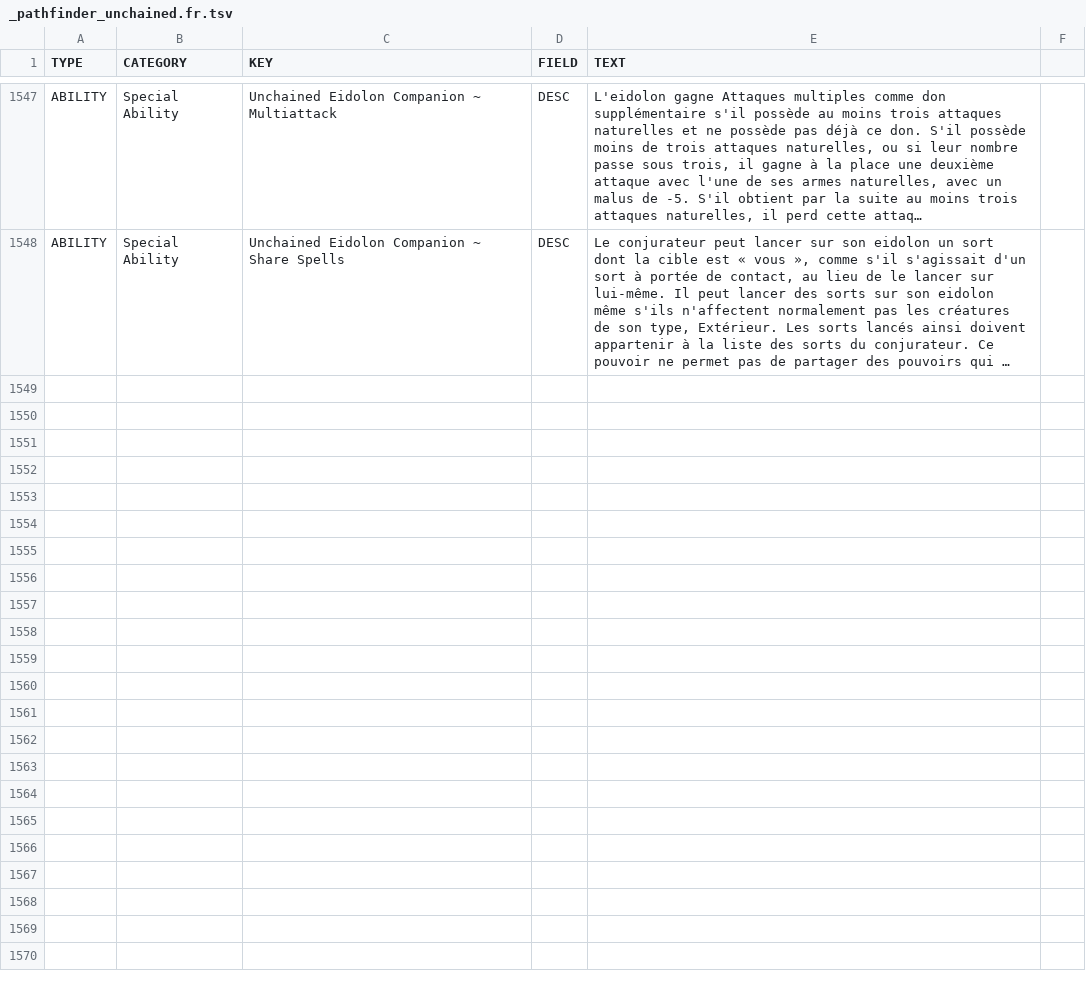
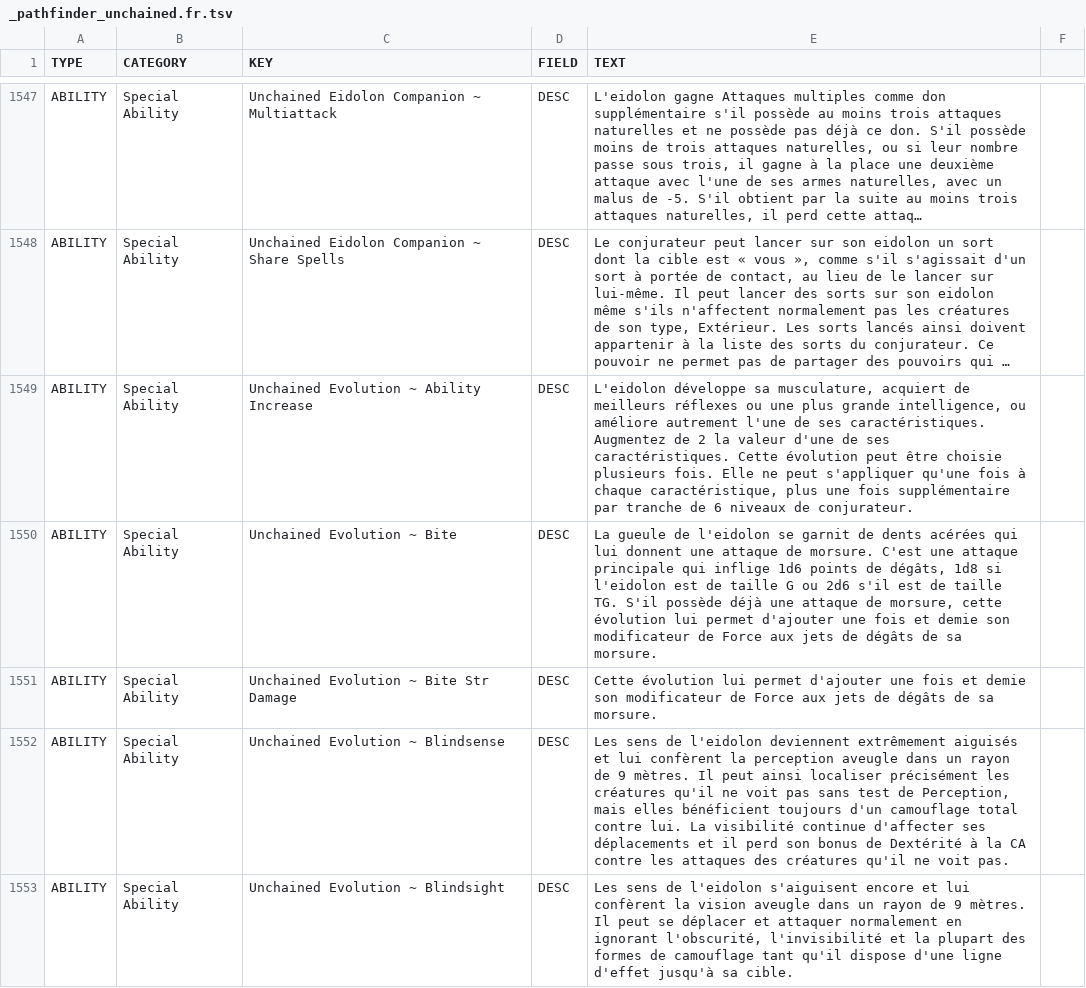
Before and after one commit to SebQuenet/pcgen, a TSV file: data/pathfinder/paizo/roleplaying_game/pathfinder_unchained/_pathfinder_unchained.fr.tsv, drawn as a sheet; only a part is shown, gaps mark what is left out; long unchanged cells end in …; the diff covers the shown part only; the diff names each change by its address in the sheet, - before the commit and + after, or states it on an @@ line.

Commit message:
feat(i18n): translate pathfinder unchained into French
French translation tables for:
- data/pathfinder/paizo/roleplaying_game/pathfinder_unchained/_pathfinder_unchained.fr.tsv (10 new rows)

```diff
--- a/data/pathfinder/paizo/roleplaying_game/pathfinder_unchained/_pathfinder_unchained.fr.tsv
+++ b/data/pathfinder/paizo/roleplaying_game/pathfinder_unchained/_pathfinder_unchained.fr.tsv
+row 1549: ABILITY | Special Ability | Unchained Evolution ~ Ability Increase | DESC | L'eidolon développe sa musculature, acquiert de meilleurs réflexes ou une plus grande intelligence, ou améliore autrement l'une de ses caractéristiques. Augmentez de 2 la valeur d'une de ses caractéristiques. Cette évolution peut être choisie plusieurs fois. Elle ne peut s'appliquer qu'une fois à chaque caractéristique, plus une fois supplémentaire par tranche de 6 niveaux de conjurateur.
+row 1550: ABILITY | Special Ability | Unchained Evolution ~ Bite | DESC | La gueule de l'eidolon se garnit de dents acérées qui lui donnent une attaque de morsure. C'est une attaque principale qui inflige 1d6 points de dégâts, 1d8 si l'eidolon est de taille G ou 2d6 s'il est de taille TG. S'il possède déjà une attaque de morsure, cette évolution lui permet d'ajouter une fois et demie son modificateur de Force aux jets de dégâts de sa morsure.
+row 1551: ABILITY | Special Ability | Unchained Evolution ~ Bite Str Damage | DESC | Cette évolution lui permet d'ajouter une fois et demie son modificateur de Force aux jets de dégâts de sa morsure.
+row 1552: ABILITY | Special Ability | Unchained Evolution ~ Blindsense | DESC | Les sens de l'eidolon deviennent extrêmement aiguisés et lui confèrent la perception aveugle dans un rayon de 9 mètres. Il peut ainsi localiser précisément les créatures qu'il ne voit pas sans test de Perception, mais elles bénéficient toujours d'un camouflage total contre lui. La visibilité continue d'affecter ses déplacements et il perd son bonus de Dextérité à la CA contre les attaques des créatures qu'il ne voit pas.
+row 1553: ABILITY | Special Ability | Unchained Evolution ~ Blindsight | DESC | Les sens de l'eidolon s'aiguisent encore et lui confèrent la vision aveugle dans un rayon de 9 mètres. Il peut se déplacer et attaquer normalement en ignorant l'obscurité, l'invisibilité et la plupart des formes de camouflage tant qu'il dispose d'une ligne d'effet jusqu'à sa cible.
```
Also changed, not shown: 5 added rows elsewhere in this file.
